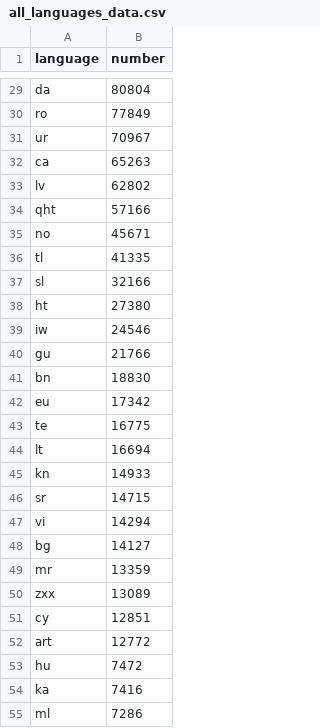
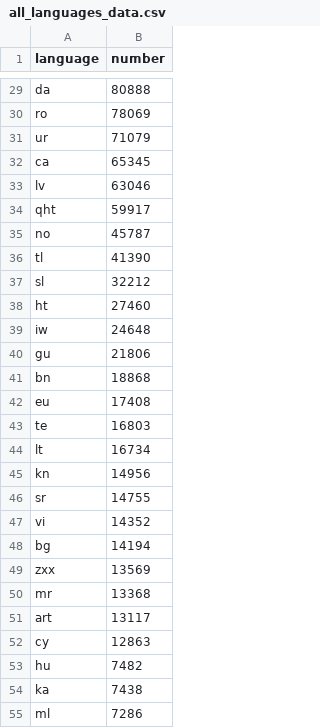
Before and after one commit to alexdrk14/RussiaUkraineWar, a CSV file: data/all_languages_data.csv, drawn as a sheet; only a part is shown, gaps mark what is left out; removed rows and columns are numbered as before the commit, all else as after; the diff covers the shown part only; the diff names each change by its address in the sheet, - before the commit and + after, or states it on an @@ line.

```diff
--- a/data/all_languages_data.csv
+++ b/data/all_languages_data.csv
-B29 (number): 80804
+B29 (number): 80888
-B30 (number): 77849
+B30 (number): 78069
-B31 (number): 70967
+B31 (number): 71079
-B32 (number): 65263
+B32 (number): 65345
-B33 (number): 62802
+B33 (number): 63046
-B34 (number): 57166
+B34 (number): 59917
-B35 (number): 45671
+B35 (number): 45787
-B36 (number): 41335
+B36 (number): 41390
-B37 (number): 32166
+B37 (number): 32212
-B38 (number): 27380
+B38 (number): 27460
-B39 (number): 24546
+B39 (number): 24648
-B40 (number): 21766
+B40 (number): 21806
-B41 (number): 18830
+B41 (number): 18868
-B42 (number): 17342
+B42 (number): 17408
-B43 (number): 16775
+B43 (number): 16803
-B44 (number): 16694
+B44 (number): 16734
-B45 (number): 14933
+B45 (number): 14956
-B46 (number): 14715
+B46 (number): 14755
-B47 (number): 14294
+B47 (number): 14352
-B48 (number): 14127
+B48 (number): 14194
-row 49: mr | 13359
-B49 (number): 13089
+B49 (number): 13569
-row 51: cy | 12851
+row 50: mr | 13368
-B51 (number): 12772
+B51 (number): 13117
+row 52: cy | 12863
-B53 (number): 7472
+B53 (number): 7482
-B54 (number): 7416
+B54 (number): 7438
```
Also changed, not shown: 39 edited cells elsewhere in this file, data/daily_hashtags.csv, data/daily_lang.csv, 4 other files.
